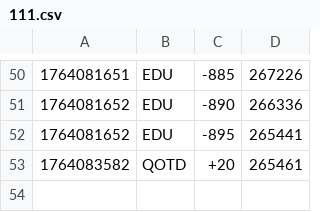
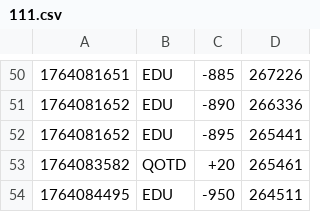
Before and after one commit to hyun090305/ClassRoyale, a CSV file: data/txs/111.csv, drawn as a sheet; only a part is shown, gaps mark what is left out.

```diff
--- a/data/txs/111.csv
+++ b/data/txs/111.csv
@@ -53 +53,2 @@
 1764083582,QOTD,+20,265461
+1764084495,EDU,-950,264511
```
Also changed, not shown: 1 other file.
